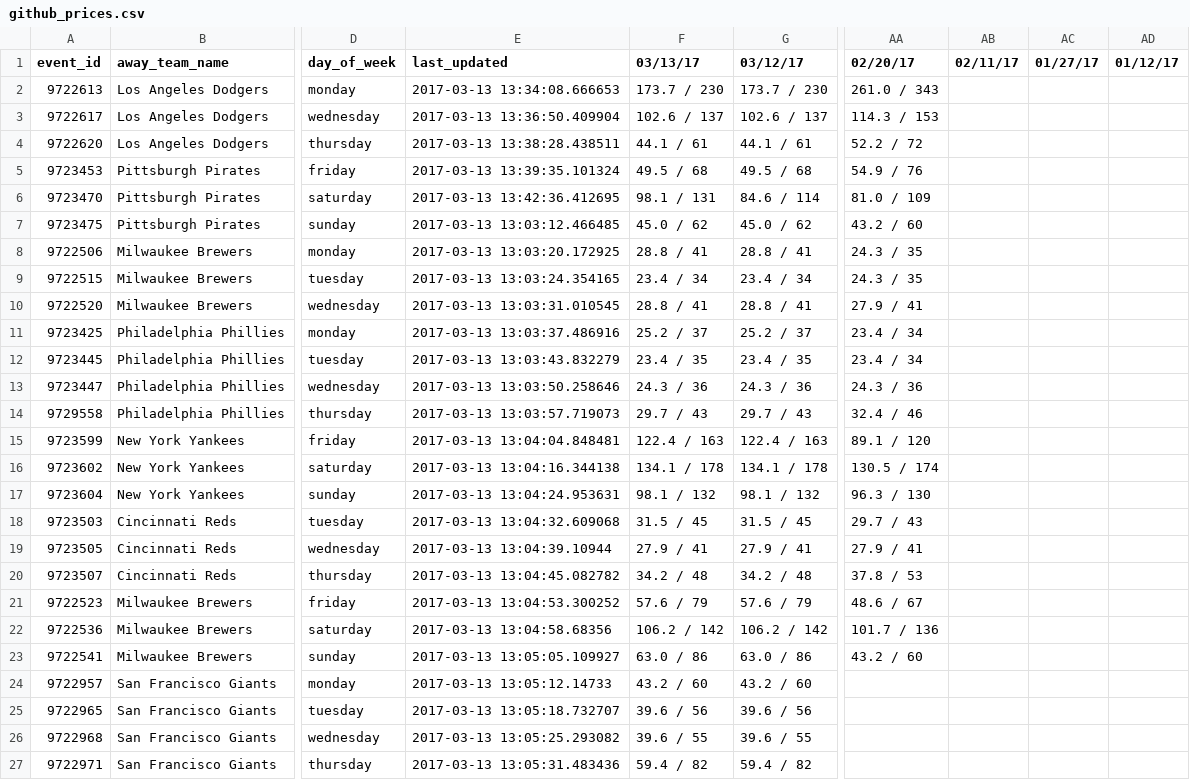
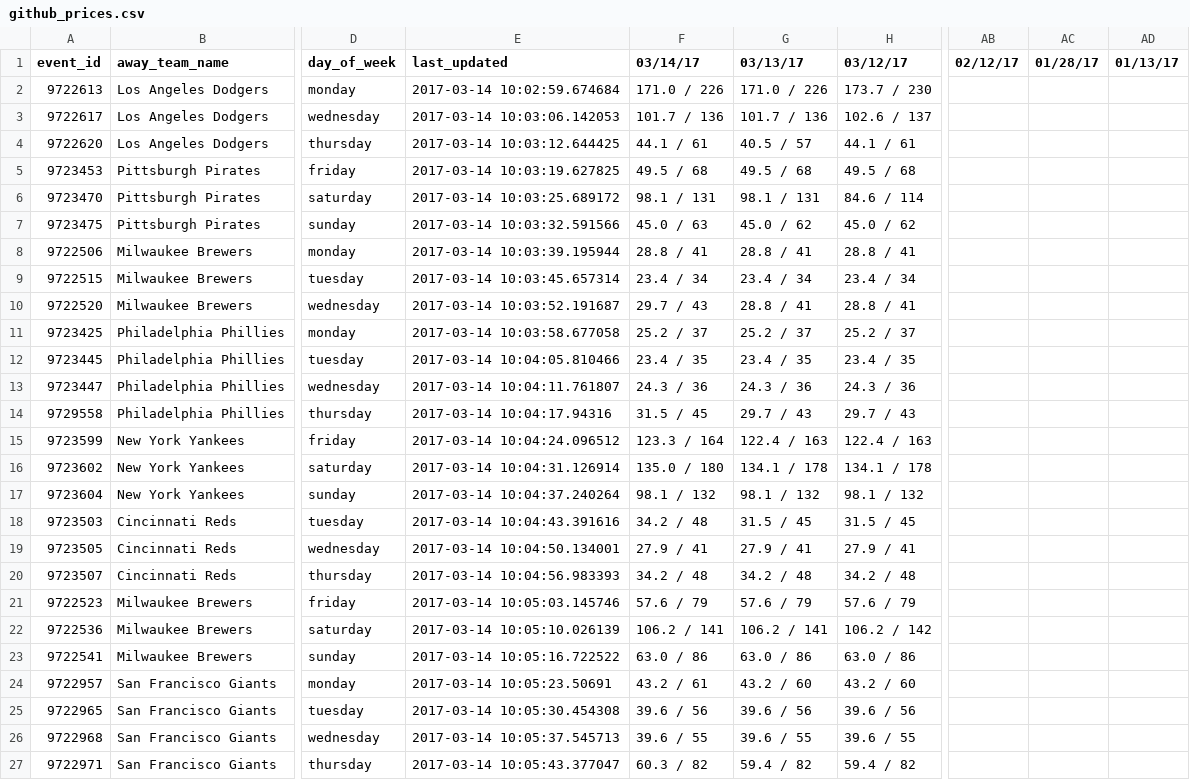
Before and after one commit to SharpChiCity/csv-to-html-table, a CSV file: data/github_prices.csv, drawn as a sheet; only a part is shown, gaps mark what is left out; removed rows and columns are numbered as before the commit, all else as after; the diff covers the shown part only; the diff names each change by its address in the sheet, - before the commit and + after, or states it on an @@ line.

Commit message:
2017-03-14

```diff
--- a/data/github_prices.csv
+++ b/data/github_prices.csv
+column F (03/14/17), rows 2-27: 171.0 / 226 | 101.7 / 136 | 44.1 / 61 | 49.5 / 68 | 98.1 / 131 | 45.0 / 63 | 28.8 / 41 | 23.4 / 34 | 29.7 / 43 | 25.2 / 37 | 23.4 / 35 | 24.3 / 36 | 31.5 / 45 | 123.3 / 164 | 135.0 / 180 | 98.1 / 132 | 34.2 / 48 | 27.9 / 41 | 34.2 / 48 | 57.6 / 79 | 106.2 / 141 | 63.0 / 86 | 43.2 / 61 | 39.6 / 56 | 39.6 / 55 | 60.3 / 82
-column AA (02/20/17), rows 2-23: 261.0 / 343 | 114.3 / 153 | 52.2 / 72 | 54.9 / 76 | 81.0 / 109 | 43.2 / 60 | 24.3 / 35 | 24.3 / 35 | 27.9 / 41 | 23.4 / 34 | 23.4 / 34 | 24.3 / 36 | 32.4 / 46 | 89.1 / 120 | 130.5 / 174 | 96.3 / 130 | 29.7 / 43 | 27.9 / 41 | 37.8 / 53 | 48.6 / 67 | 101.7 / 136 | 43.2 / 60
-AB1: 02/11/17
+AB1: 02/12/17
-AC1: 01/27/17
+AC1: 01/28/17
-AD1: 01/12/17
+AD1: 01/13/17
-E2 (last_updated): 2017-03-13 13:34:08.666653
+E2 (last_updated): 2017-03-14 10:02:59.674684
-G2 (03/13/17): 173.7 / 230
+G2 (03/13/17): 171.0 / 226
-E3 (last_updated): 2017-03-13 13:36:50.409904
+E3 (last_updated): 2017-03-14 10:03:06.142053
-G3 (03/13/17): 102.6 / 137
+G3 (03/13/17): 101.7 / 136
-E4 (last_updated): 2017-03-13 13:38:28.438511
+E4 (last_updated): 2017-03-14 10:03:12.644425
-G4 (03/13/17): 44.1 / 61
+G4 (03/13/17): 40.5 / 57
-E5 (last_updated): 2017-03-13 13:39:35.101324
+E5 (last_updated): 2017-03-14 10:03:19.627825
-E6 (last_updated): 2017-03-13 13:42:36.412695
+E6 (last_updated): 2017-03-14 10:03:25.689172
-E7 (last_updated): 2017-03-13 13:03:12.466485
+E7 (last_updated): 2017-03-14 10:03:32.591566
-E8 (last_updated): 2017-03-13 13:03:20.172925
+E8 (last_updated): 2017-03-14 10:03:39.195944
-E9 (last_updated): 2017-03-13 13:03:24.354165
+E9 (last_updated): 2017-03-14 10:03:45.657314
-E10 (last_updated): 2017-03-13 13:03:31.010545
+E10 (last_updated): 2017-03-14 10:03:52.191687
-E11 (last_updated): 2017-03-13 13:03:37.486916
+E11 (last_updated): 2017-03-14 10:03:58.677058
-E12 (last_updated): 2017-03-13 13:03:43.832279
+E12 (last_updated): 2017-03-14 10:04:05.810466
-E13 (last_updated): 2017-03-13 13:03:50.258646
+E13 (last_updated): 2017-03-14 10:04:11.761807
-E14 (last_updated): 2017-03-13 13:03:57.719073
+E14 (last_updated): 2017-03-14 10:04:17.94316
-E15 (last_updated): 2017-03-13 13:04:04.848481
+E15 (last_updated): 2017-03-14 10:04:24.096512
-E16 (last_updated): 2017-03-13 13:04:16.344138
+E16 (last_updated): 2017-03-14 10:04:31.126914
-E17 (last_updated): 2017-03-13 13:04:24.953631
+E17 (last_updated): 2017-03-14 10:04:37.240264
-E18 (last_updated): 2017-03-13 13:04:32.609068
+E18 (last_updated): 2017-03-14 10:04:43.391616
-E19 (last_updated): 2017-03-13 13:04:39.10944
+E19 (last_updated): 2017-03-14 10:04:50.134001
-E20 (last_updated): 2017-03-13 13:04:45.082782
+E20 (last_updated): 2017-03-14 10:04:56.983393
-E21 (last_updated): 2017-03-13 13:04:53.300252
+E21 (last_updated): 2017-03-14 10:05:03.145746
-E22 (last_updated): 2017-03-13 13:04:58.68356
+E22 (last_updated): 2017-03-14 10:05:10.026139
-G22 (03/13/17): 106.2 / 142
+G22 (03/13/17): 106.2 / 141
-E23 (last_updated): 2017-03-13 13:05:05.109927
+E23 (last_updated): 2017-03-14 10:05:16.722522
-E24 (last_updated): 2017-03-13 13:05:12.14733
+E24 (last_updated): 2017-03-14 10:05:23.50691
-E25 (last_updated): 2017-03-13 13:05:18.732707
+E25 (last_updated): 2017-03-14 10:05:30.454308
-E26 (last_updated): 2017-03-13 13:05:25.293082
+E26 (last_updated): 2017-03-14 10:05:37.545713
-E27 (last_updated): 2017-03-13 13:05:31.483436
+E27 (last_updated): 2017-03-14 10:05:43.377047
```
Also changed, not shown: 57 edited cells elsewhere in this file.
